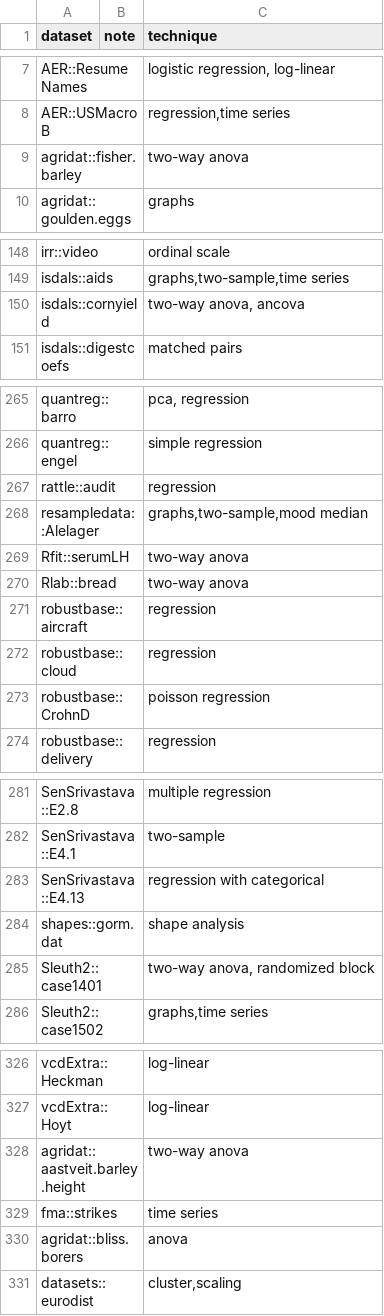
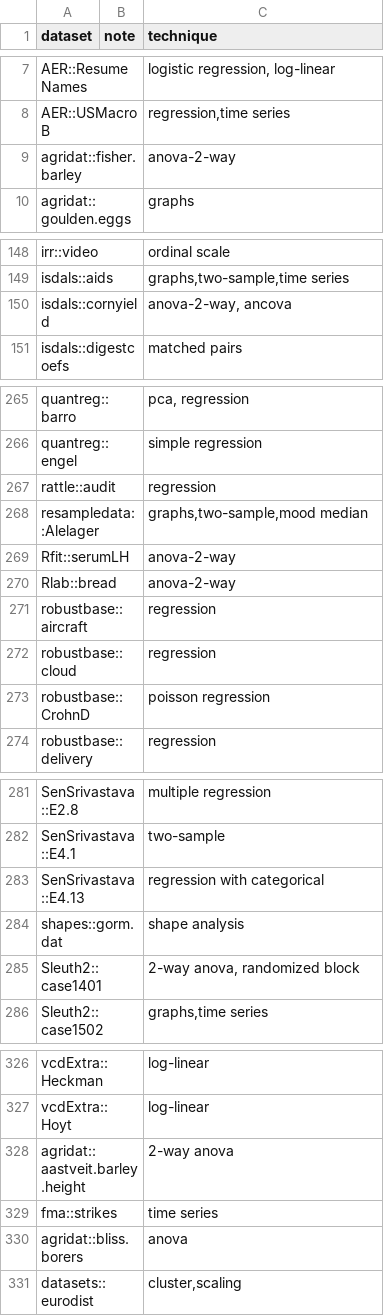
Before and after one commit to nxskok/datasets-all, a CSV file: descriptions.csv, drawn as a sheet; only a part is shown, gaps mark what is left out; the diff covers the shown part only.

```diff
--- a/descriptions.csv
+++ b/descriptions.csv
@@ -8,3 +8,3 @@ AER::ResumeNames,,"logistic regression, log-linear",,
 AER::USMacroB,,"regression,time series",,
-agridat::fisher.barley,,two-way anova,,
+agridat::fisher.barley,,anova-2-way,,
 agridat::goulden.eggs,,graphs,,
@@ -149,3 +149,3 @@ irr::video,,ordinal scale,,
 isdals::aids,,"graphs,two-sample,time series",,
-isdals::cornyield,,"two-way anova, ancova",,
+isdals::cornyield,,"anova-2-way, ancova",,
 isdals::digestcoefs,,matched pairs,,
@@ -268,4 +268,4 @@ rattle::audit,,regression,,
 resampledata::Alelager,,"graphs,two-sample,mood median",,
-Rfit::serumLH,,two-way anova,,
-Rlab::bread,,two-way anova,,
+Rfit::serumLH,,anova-2-way,,
+Rlab::bread,,anova-2-way,,
 robustbase::aircraft,,regression,,
@@ -284,3 +284,3 @@ SenSrivastava::E4.13,,regression with categorical,,
 shapes::gorm.dat,,shape analysis,,
-Sleuth2::case1401,,"two-way anova, randomized block",,
+Sleuth2::case1401,,"2-way anova, randomized block",,
 Sleuth2::case1502,,"graphs,time series",,
@@ -327,3 +327,3 @@ vcdExtra::Heckman,,log-linear,,
 vcdExtra::Hoyt,,log-linear,,
-agridat::aastveit.barley.height,,two-way anova,,
+agridat::aastveit.barley.height,,2-way anova,,
 fma::strikes,,time series,,
```
Also changed, not shown: 17 removed rows and 9 edited cells elsewhere in this file.
